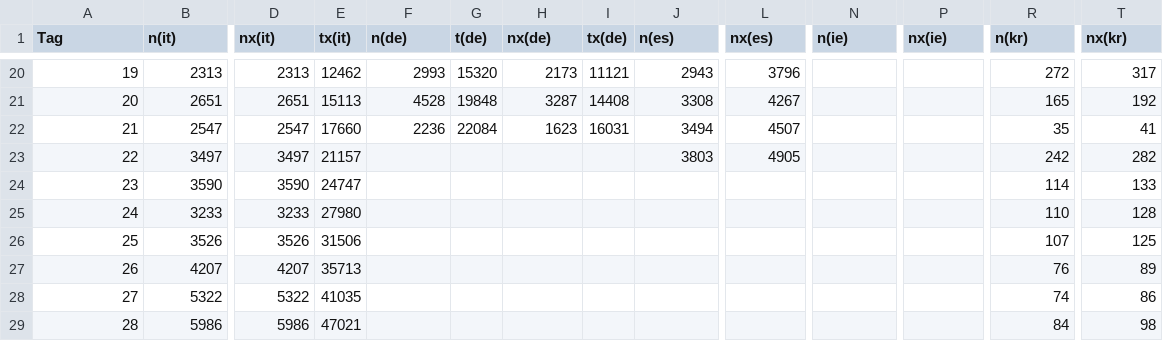
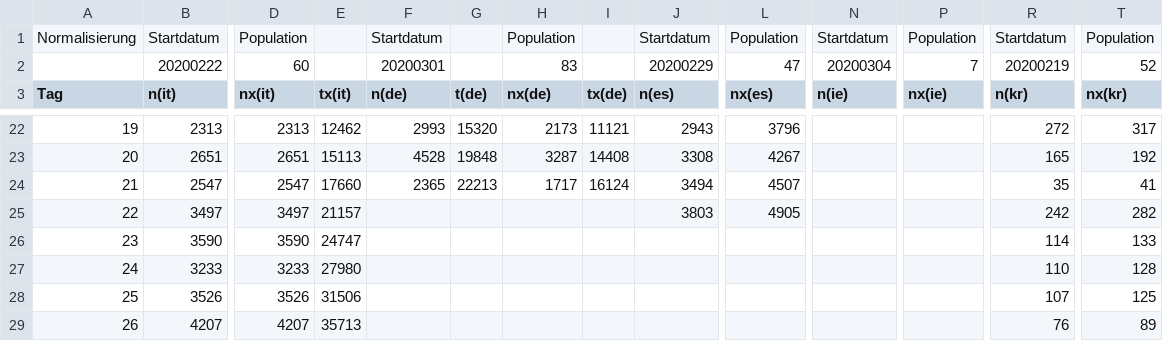
Before and after one commit to christophmoar/covid-19, a CSV file: dataset-01/covid19-normalized-noheader.CSV, drawn as a sheet; only a part is shown, gaps mark what is left out; the shorter side is filled out with more unchanged rows; addresses are those after the commit; rows hold the shown columns only; the diff names each change by its address in the sheet, - before the commit and + after, or states it on an @@ line.

Commit message:
new data from germany

```diff
--- a/dataset-01/covid19-normalized-noheader.CSV
+++ b/dataset-01/covid19-normalized-noheader.CSV
+row 1: Normalisierung | Startdatum | Population |  | Startdatum |  | Population |  | Startdatum | Population | Startdatum | Population | Startdatum | Population
+row 2:  | 20200222 | 60 |  | 20200301 |  | 83 |  | 20200229 | 47 | 20200304 | 7 | 20200219 | 52
-F24 (n(de)): 2236
+F24 (n(de)): 2365
-G24 (t(de)): 22084
+G24 (t(de)): 22213
-H24 (nx(de)): 1623
+H24 (nx(de)): 1717
-I24 (tx(de)): 16031
+I24 (tx(de)): 16124
```
Also changed, not shown: dataset-01/covid19-normalized.CSV.
